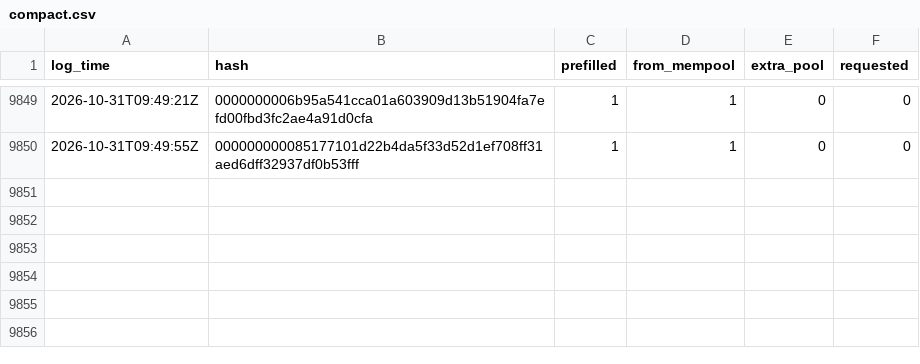
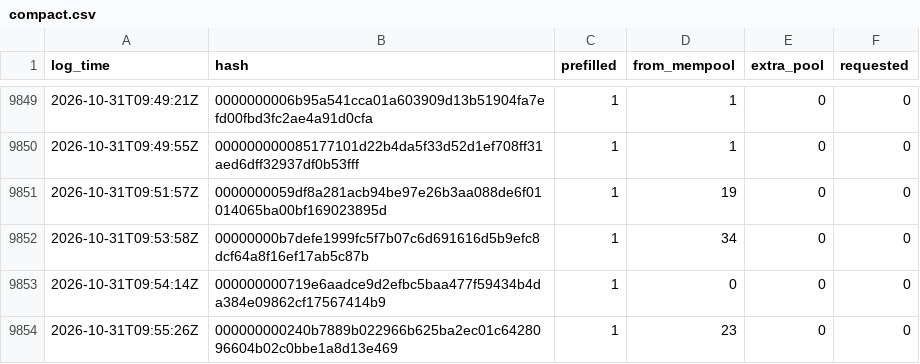
Before and after one commit to rufitnes/tempnet-data, a CSV file: data/compact.csv, drawn as a sheet; only a part is shown, gaps mark what is left out; the diff names each change by its address in the sheet, - before the commit and + after, or states it on an @@ line.

```diff
--- a/data/compact.csv
+++ b/data/compact.csv
+row 9851: 2026-10-31T09:51:57Z | 0000000059df8a281acb94be97e26b3aa088de6f01014065ba00bf169023895d | 1 | 19 | 0 | 0
+row 9852: 2026-10-31T09:53:58Z | 00000000b7defe1999fc5f7b07c6d691616d5b9efc8dcf64a8f16ef17ab5c87b | 1 | 34 | 0 | 0
+row 9853: 2026-10-31T09:54:14Z | 000000000719e6aadce9d2efbc5baa477f59434b4da384e09862cf17567414b9 | 1 | 0 | 0 | 0
+row 9854: 2026-10-31T09:55:26Z | 000000000240b7889b022966b625ba2ec01c6428096604b02c0bbe1a8d13e469 | 1 | 23 | 0 | 0
```
Also changed, not shown: 4 other files.
